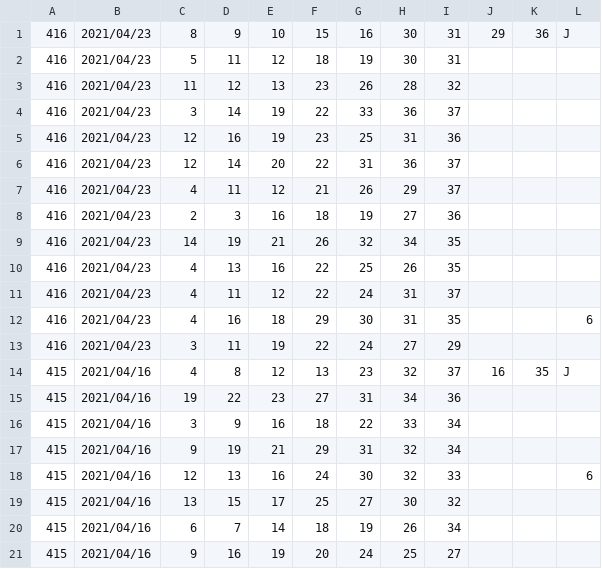
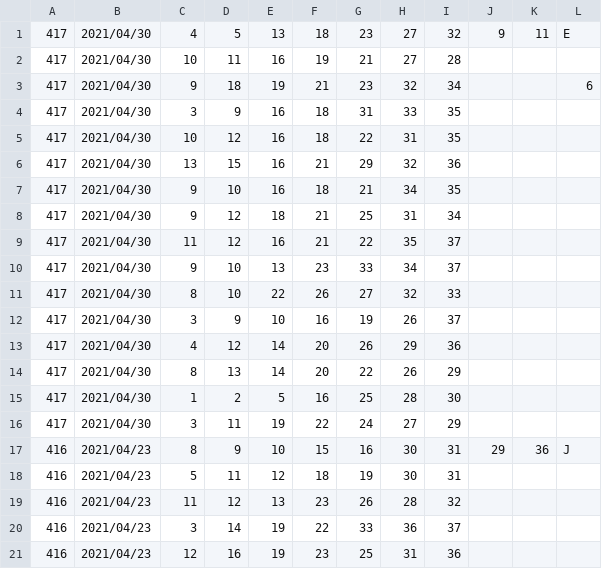
Before and after one commit to vpn62399/memo, a CSV file: loto7c.csv, drawn as a sheet; only a part is shown; the shorter side is filled out with more unchanged rows; the diff names each change by its address in the sheet, - before the commit and + after, or states it on an @@ line.

```diff
--- a/loto7c.csv
+++ b/loto7c.csv
+row 1: 417 | 2021/04/30 | 4 | 5 | 13 | 18 | 23 | 27 | 32 | 9 | 11 | E
+row 2: 417 | 2021/04/30 | 10 | 11 | 16 | 19 | 21 | 27 | 28
+row 3: 417 | 2021/04/30 | 9 | 18 | 19 | 21 | 23 | 32 | 34 |  |  | 6
+row 4: 417 | 2021/04/30 | 3 | 9 | 16 | 18 | 31 | 33 | 35
+row 5: 417 | 2021/04/30 | 10 | 12 | 16 | 18 | 22 | 31 | 35
+row 6: 417 | 2021/04/30 | 13 | 15 | 16 | 21 | 29 | 32 | 36
+row 7: 417 | 2021/04/30 | 9 | 10 | 16 | 18 | 21 | 34 | 35
+row 8: 417 | 2021/04/30 | 9 | 12 | 18 | 21 | 25 | 31 | 34
+row 9: 417 | 2021/04/30 | 11 | 12 | 16 | 21 | 22 | 35 | 37
+row 10: 417 | 2021/04/30 | 9 | 10 | 13 | 23 | 33 | 34 | 37
+row 11: 417 | 2021/04/30 | 8 | 10 | 22 | 26 | 27 | 32 | 33
+row 12: 417 | 2021/04/30 | 3 | 9 | 10 | 16 | 19 | 26 | 37
+row 13: 417 | 2021/04/30 | 4 | 12 | 14 | 20 | 26 | 29 | 36
+row 14: 417 | 2021/04/30 | 8 | 13 | 14 | 20 | 22 | 26 | 29
+row 15: 417 | 2021/04/30 | 1 | 2 | 5 | 16 | 25 | 28 | 30
+row 16: 417 | 2021/04/30 | 3 | 11 | 19 | 22 | 24 | 27 | 29
```
Also changed, not shown: loto7.csv, 3 other files.
